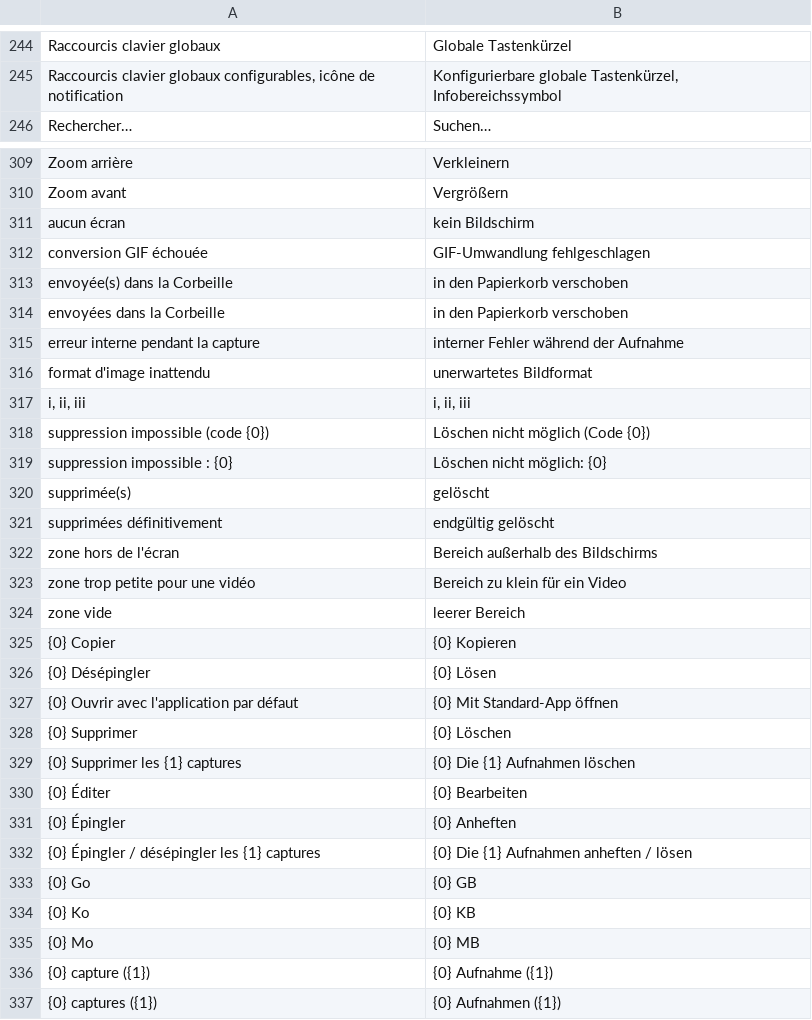
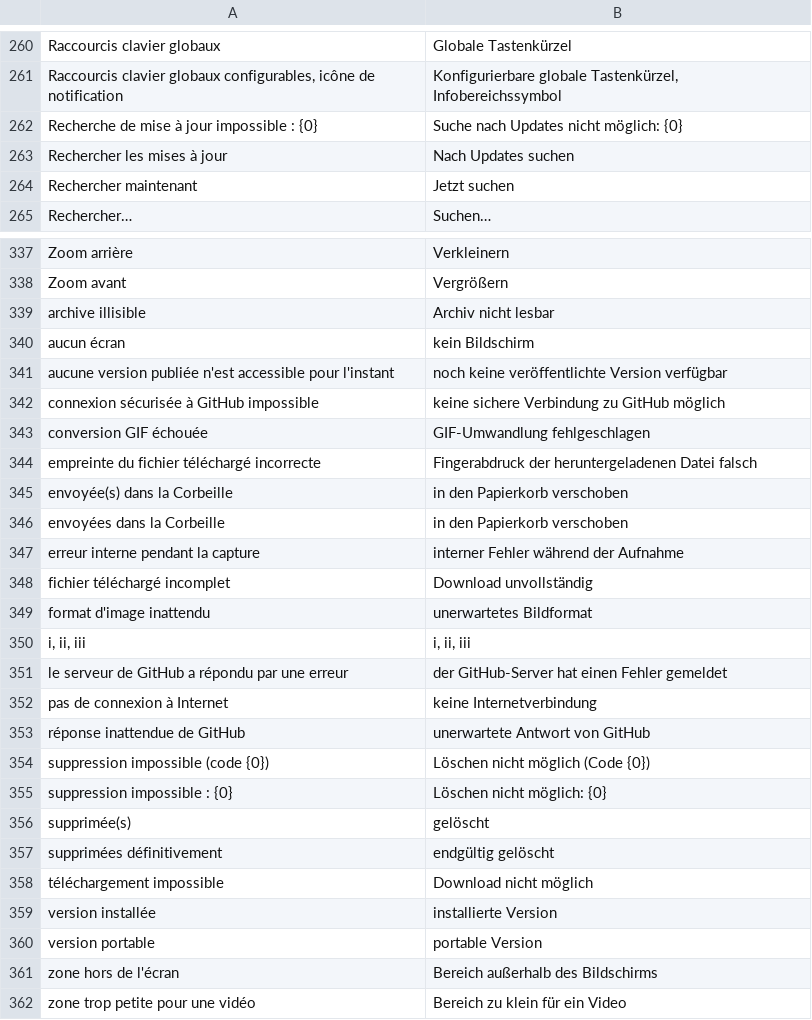
Before and after one commit to Salcyone29/ScreenCapture, a TSV file: locales/de.tsv, drawn as a sheet; only a part is shown, gaps mark what is left out; the shorter side is filled out with more unchanged rows; the diff covers the shown part only; the diff names each change by its address in the sheet, - before the commit and + after, or states it on an @@ line.

```diff
--- a/locales/de.tsv
+++ b/locales/de.tsv
+row 262: Recherche de mise à jour impossible : {0} | Suche nach Updates nicht möglich: {0}
+row 263: Rechercher les mises à jour | Nach Updates suchen
+row 264: Rechercher maintenant | Jetzt suchen
+row 339: archive illisible | Archiv nicht lesbar
+row 341: aucune version publiée n'est accessible pour l'instant | noch keine veröffentlichte Version verfügbar
+row 342: connexion sécurisée à GitHub impossible | keine sichere Verbindung zu GitHub möglich
+row 344: empreinte du fichier téléchargé incorrecte | Fingerabdruck der heruntergeladenen Datei falsch
+row 348: fichier téléchargé incomplet | Download unvollständig
+row 351: le serveur de GitHub a répondu par une erreur | der GitHub-Server hat einen Fehler gemeldet
+row 352: pas de connexion à Internet | keine Internetverbindung
+row 353: réponse inattendue de GitHub | unerwartete Antwort von GitHub
+row 358: téléchargement impossible | Download nicht möglich
+row 359: version installée | installierte Version
+row 360: version portable | portable Version
```
Also changed, not shown: 27 added rows and 1 removed row elsewhere in this file, locales/en.tsv, locales/es.tsv, 39 other files.
